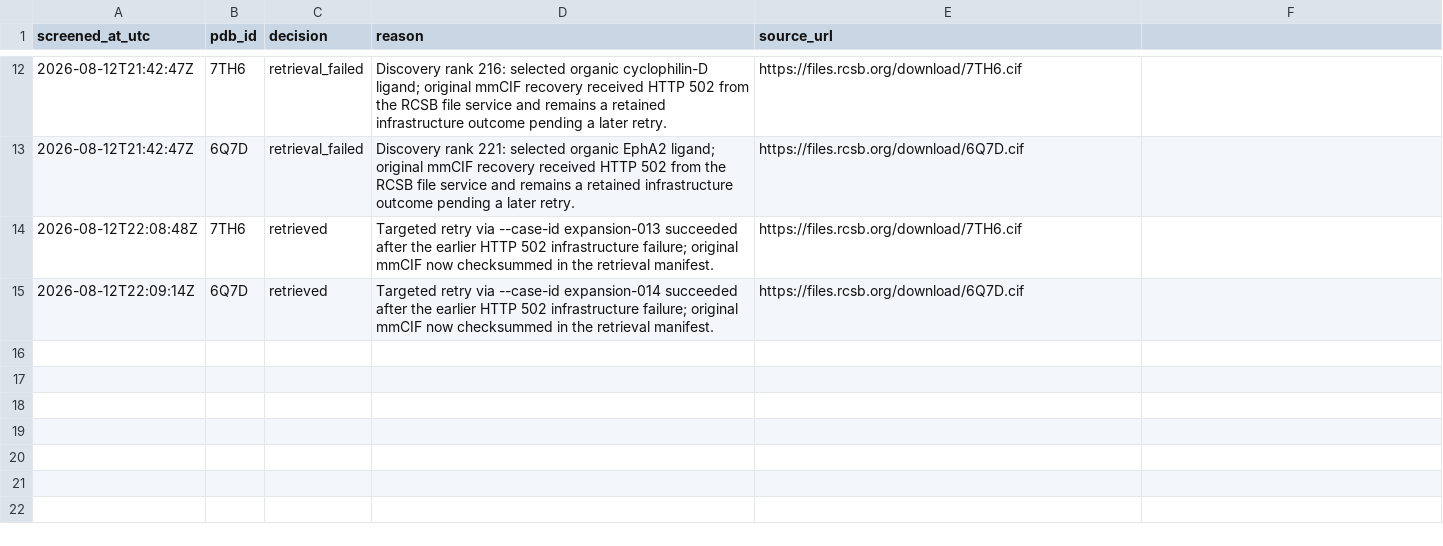
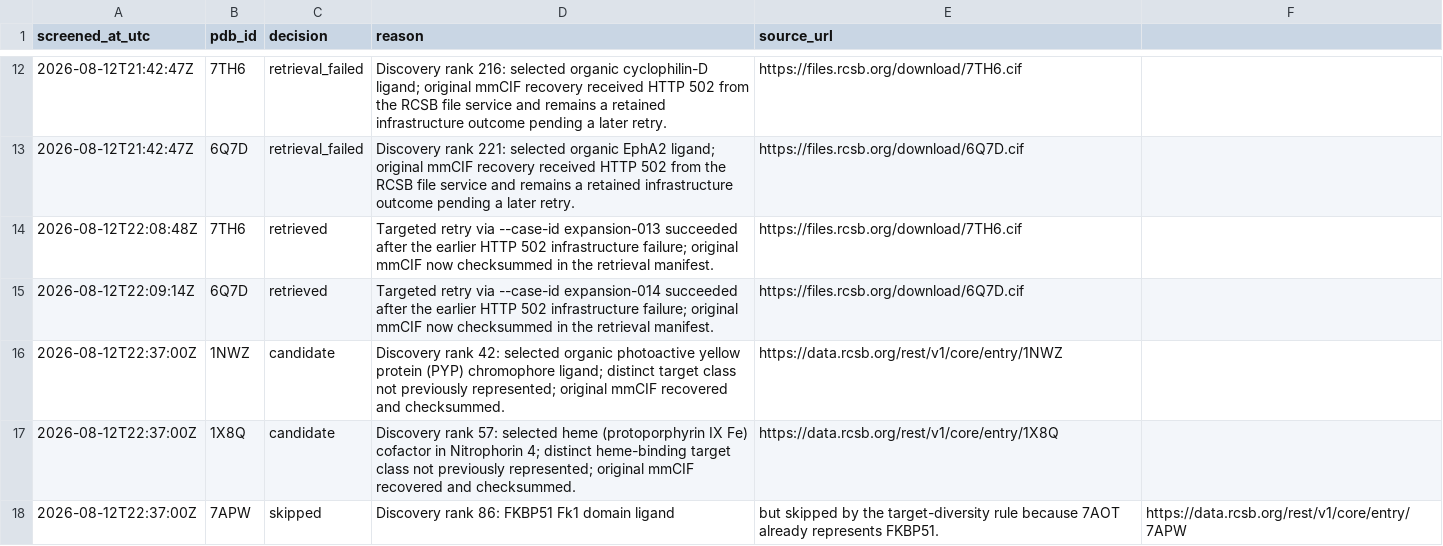
Before and after one commit to sircalch/docking-reference-audit, a CSV file: data/screening_log.csv, drawn as a sheet; only a part is shown, gaps mark what is left out.

Commit message:
Register and audit expansion-015/016 (PYP, Nitrophorin 4)
Verified two new distinct-target candidates against the RCSB Data API
before registering (X-ray method, resolution, single non-polymer entity):
- expansion-015: 1NWZ, photoactive yellow protein (PYP) with 4'-hydroxy-
  cinnamic acid chromophore (HC4), 0.82 A.
- expansion-016: 1X8Q, Nitrophorin 4 heme/NO-transport protein with
  protoporphyrin IX Fe (HEM), 0.85 A.

Screened out 7APW (FKBP51 Fk1 domain ligand) under the target-diversity
rule: FKBP51 is already represented by 7AOT.

Retrieved and checksummed both original mmCIF files (24/24 candidates now
retrieved). Re-ran inventory/policy-proposal/eligibility classification;
register moves to 8 clean / 16 contextual.

Registered clean batch 06 (expansion-015) and clean batch 07
(expansion-016) with the same frozen policy basis as batches 01-05. Ran
strict receptor extraction and Meeko 0.7.1 preparation for both; both
failed with meeko_alternate_location_requires_choice, consistent with the
majority failure class in this project.

Updated STRICT-PREPARATION-SUMMARY-v0.1.md: 10 total strict attempts (2
prepared, 8 rejected) and added a descriptive observation that the two
highest-resolution additions (sub-0.9 A) still failed on alternate
locations, i.e. selecting by resolution alone does not appear to raise
strict-preparation success in this sample. Re-rendered figures and
reverified subpilot evidence unchanged (2 runs, 18 scores, 18 RMSD).

No new Vina run was performed. No manuscript claim is made from this
descriptive pattern beyond the ten-case sample already recorded.

```diff
--- a/data/screening_log.csv
+++ b/data/screening_log.csv
@@ -15 +15,4 @@ screened_at_utc,pdb_id,decision,reason,source_url
 2026-08-12T22:09:14Z,6Q7D,retrieved,Targeted retry via --case-id expansion-014 succeeded after the earlier HTTP 502 infrastructure failure; original mmCIF now checksummed in the retrieval manifest.,https://files.rcsb.org/download/6Q7D.cif
+2026-08-12T22:37:00Z,1NWZ,candidate,Discovery rank 42: selected organic photoactive yellow protein (PYP) chromophore ligand; distinct target class not previously represented; original mmCIF recovered and checksummed.,https://data.rcsb.org/rest/v1/core/entry/1NWZ
+2026-08-12T22:37:00Z,1X8Q,candidate,Discovery rank 57: selected heme (protoporphyrin IX Fe) cofactor in Nitrophorin 4; distinct heme-binding target class not previously represented; original mmCIF recovered and checksummed.,https://data.rcsb.org/rest/v1/core/entry/1X8Q
+2026-08-12T22:37:00Z,7APW,skipped,Discovery rank 86: FKBP51 Fk1 domain ligand, but skipped by the target-diversity rule because 7AOT already represents FKBP51.,https://data.rcsb.org/rest/v1/core/entry/7APW
```
Also changed, not shown: data/candidates.csv, data/case_policy_proposals.csv, 10 other files.
